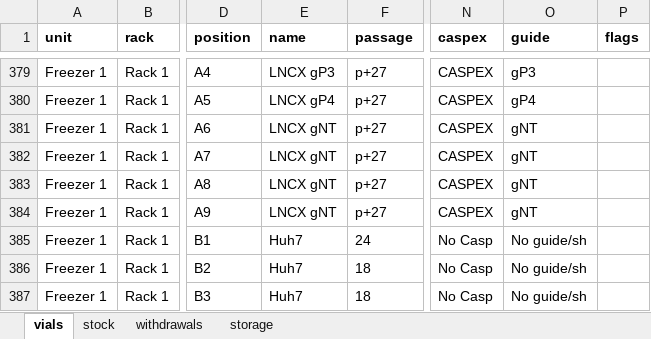
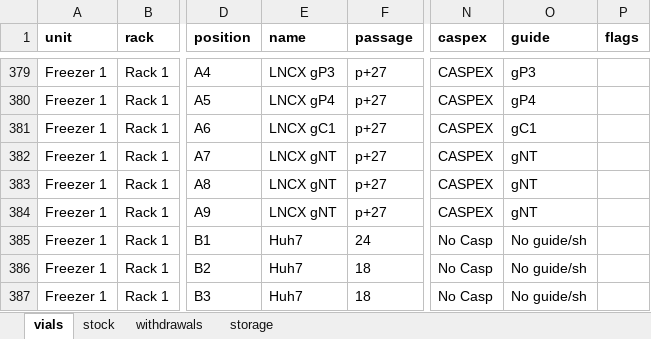
Before and after one commit to ucagiral/cagiral-schedule, an Excel workbook: cellstocks/data/umut.xlsx, sheet vials, drawn as a sheet; only a part is shown, gaps mark what is left out; values as stored, in another font and other column widths than the file's, no borders; the diff names each change by its address in the sheet, - before the commit and + after, or states it on an @@ line.

Commit message:
Edit LNCX gC1 from Umut

```diff
--- a/cellstocks/data/umut.xlsx (sheet vials)
+++ b/cellstocks/data/umut.xlsx (sheet vials)
-E381 (name): LNCX gNT
+E381 (name): LNCX gC1
-O381 (guide): gNT
+O381 (guide): gC1
```
Also changed, not shown: sheet stock, 1 other file.
